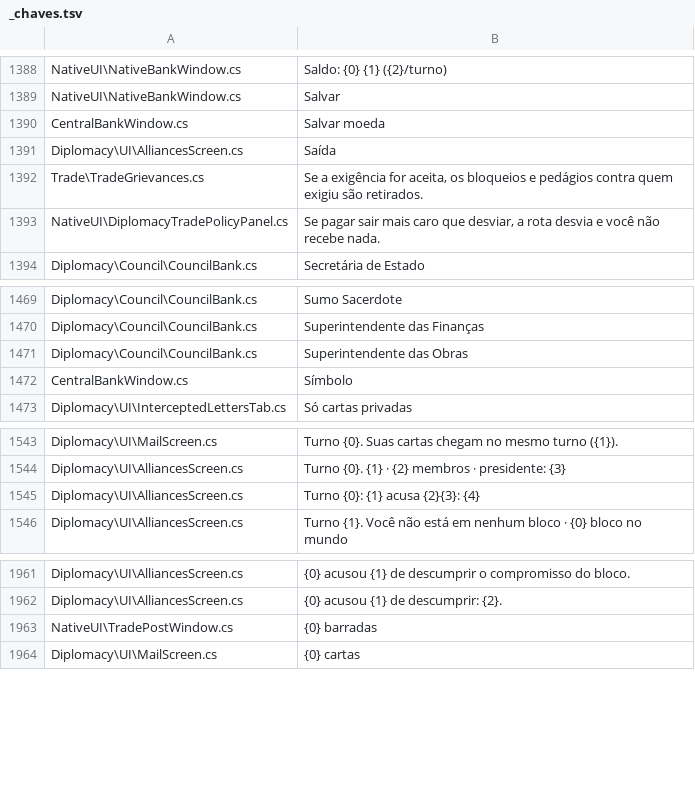
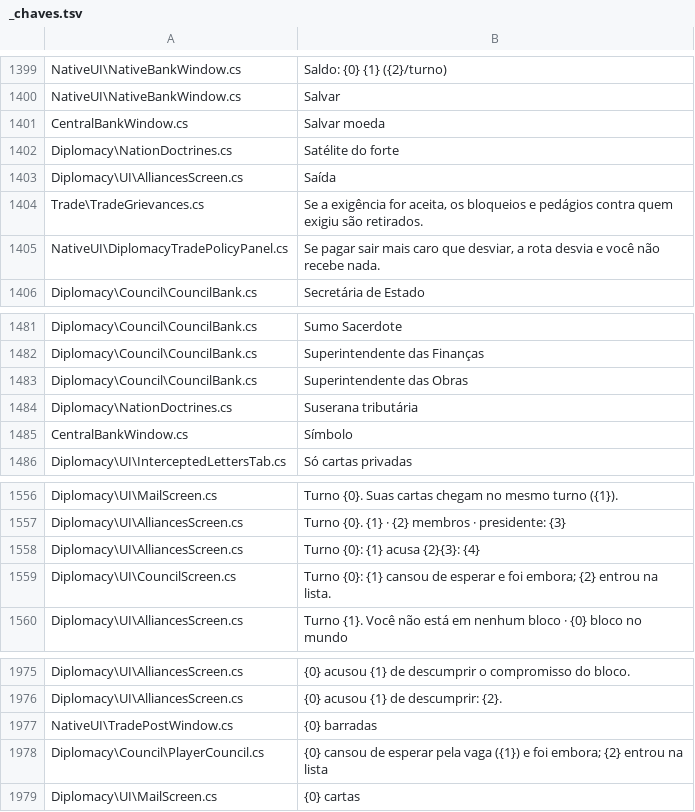
Before and after one commit to lcaresia/realpolitik, a TSV file: src/CurrencyMod/Lang/_chaves.tsv, drawn as a sheet; only a part is shown, gaps mark what is left out; the diff covers the shown part only; the diff names each change by its address in the sheet, - before the commit and + after, or states it on an @@ line.

Commit message:
Discord feedback (v1.5.3): trade posts clipped, live influence, council knows this turn, letter timing, mail New, doctrine names
- Diplomacy Trade tab: the tab Content clips below the height the game computes from its two sides, so a tall
  resources box with an empty "Their Resources" pushed Your Trading Posts out of sight; RefreshHeight is patched
  and the tab (and the screen background) grows to fit the block.
- Council: appointing checks the influence read live, on screen and in the order (the turn snapshot is older).
- Council: civics, proposals and the diplomatic log of the player are read live before the meeting and each reply,
  and the prompt lists what the leader already did this turn so ministers do not advise it again.
- AI letters: the dossier says when the recipient reads each own letter and from which turn the reaction counts;
  new prompt rule not to read silence before that as defiance.
- Mail: letters kept in "New" after being read are dropped at the next turn.
- Foreign policy panel: doctrine names marked for translation (en, es, fr, de).
- Dev commands "game enact CV# N" and "game influence N".
- Version 1.5.4, README, functionality map and site changelog.

```diff
--- a/src/CurrencyMod/Lang/_chaves.tsv
+++ b/src/CurrencyMod/Lang/_chaves.tsv
+row 1402: Diplomacy\NationDoctrines.cs | Satélite do forte
+row 1484: Diplomacy\NationDoctrines.cs | Suserana tributária
+row 1559: Diplomacy\UI\CouncilScreen.cs | Turno {0}: {1} cansou de esperar e foi embora; {2} entrou na lista.
+row 1978: Diplomacy\Council\PlayerCouncil.cs | {0} cansou de esperar pela vaga ({1}) e foi embora; {2} entrou na lista
```
Also changed, not shown: 11 added rows and 1 edited cell elsewhere in this file, 18 other files.
